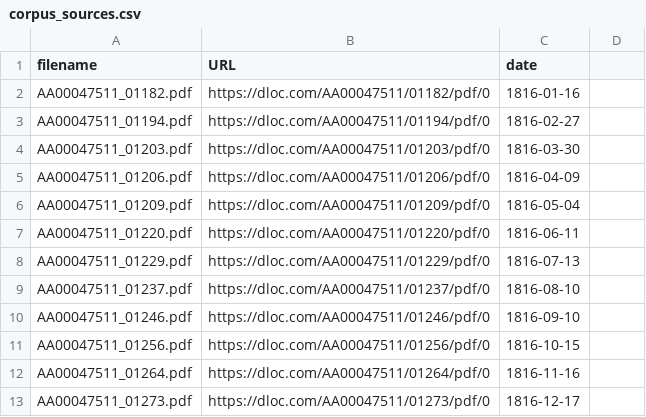
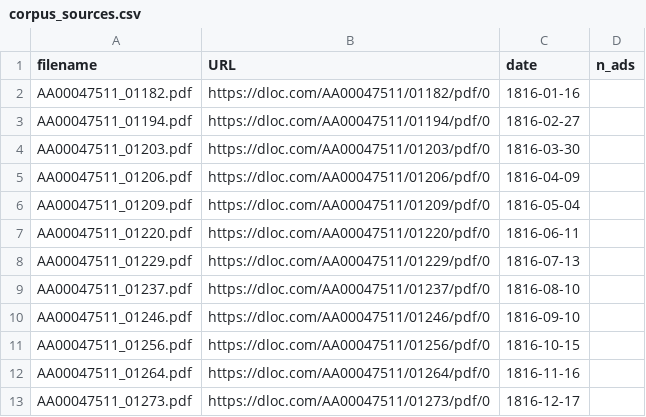
Before and after one commit to DanilSko/dh-ecf, a CSV file: corpus_sources.csv, drawn as a sheet; the diff names each change by its address in the sheet, - before the commit and + after, or states it on an @@ line.

Commit message:
add empty column to be filled

```diff
--- a/corpus_sources.csv
+++ b/corpus_sources.csv
-D1: (empty)
+D1: n_ads
```
